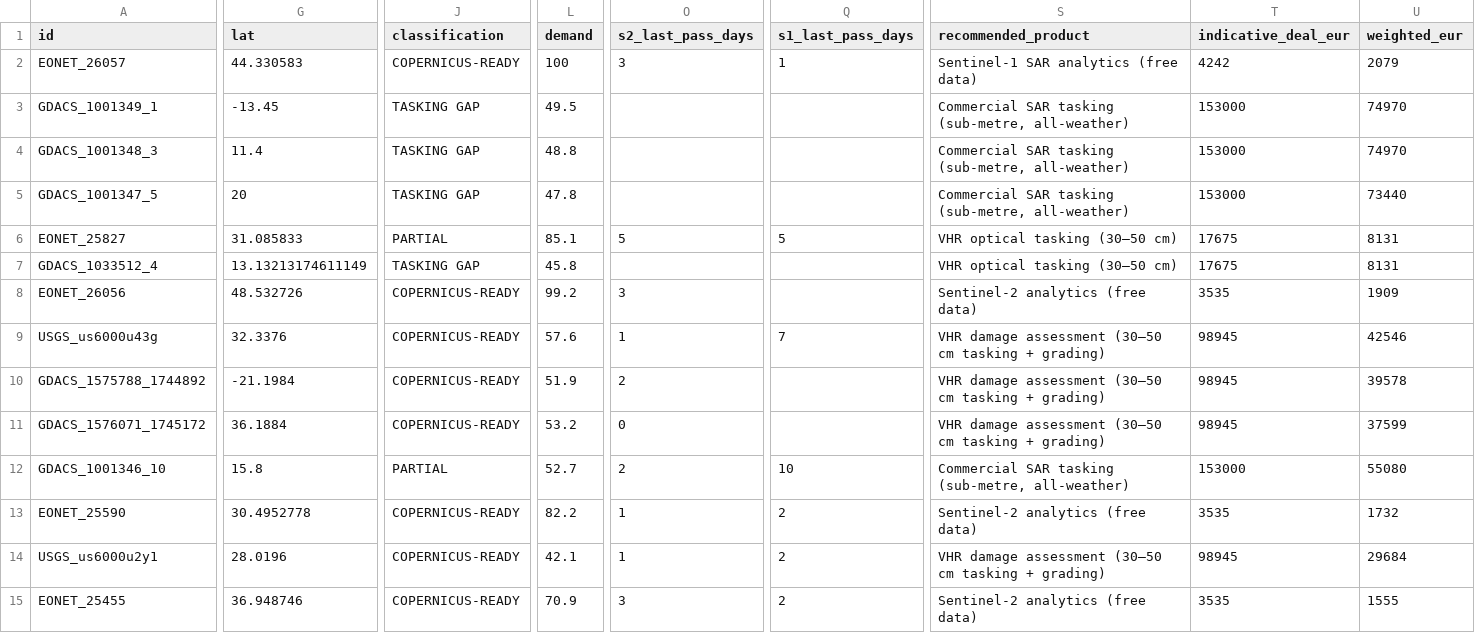
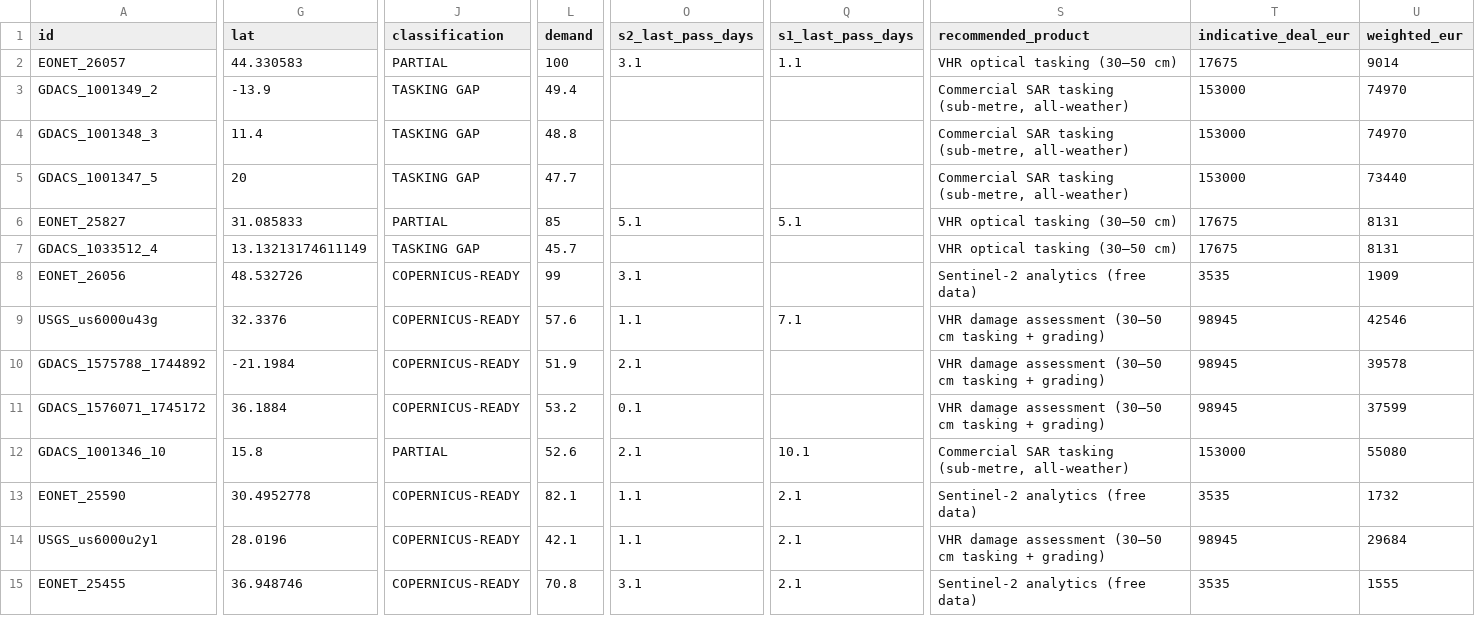
Before and after one commit to dchichorro/terrasignal, a CSV file: public/data/leads-global-45.csv, drawn as a sheet; only a part is shown, gaps mark what is left out; the diff covers the shown part only; the diff names each change by its address in the sheet, - before the commit and + after, or states it on an @@ line.

```diff
--- a/public/data/leads-global-45.csv
+++ b/public/data/leads-global-45.csv
-J2 (classification): COPERNICUS-READY
+J2 (classification): PARTIAL
-O2 (s2_last_pass_days): 3
+O2 (s2_last_pass_days): 3.1
-Q2 (s1_last_pass_days): 1
+Q2 (s1_last_pass_days): 1.1
-S2 (recommended_product): Sentinel-1 SAR analytics (free data)
+S2 (recommended_product): VHR optical tasking (30–50 cm)
-T2 (indicative_deal_eur): 4242
+T2 (indicative_deal_eur): 17675
-U2 (weighted_eur): 2079
+U2 (weighted_eur): 9014
-A3 (id): GDACS_1001349_1
+A3 (id): GDACS_1001349_2
-G3 (lat): -13.45
+G3 (lat): -13.9
-L3 (demand): 49.5
+L3 (demand): 49.4
-L5 (demand): 47.8
+L5 (demand): 47.7
-L6 (demand): 85.1
+L6 (demand): 85
-O6 (s2_last_pass_days): 5
+O6 (s2_last_pass_days): 5.1
-Q6 (s1_last_pass_days): 5
+Q6 (s1_last_pass_days): 5.1
-L7 (demand): 45.8
+L7 (demand): 45.7
-L8 (demand): 99.2
+L8 (demand): 99
-O8 (s2_last_pass_days): 3
+O8 (s2_last_pass_days): 3.1
-O9 (s2_last_pass_days): 1
+O9 (s2_last_pass_days): 1.1
-Q9 (s1_last_pass_days): 7
+Q9 (s1_last_pass_days): 7.1
-O10 (s2_last_pass_days): 2
+O10 (s2_last_pass_days): 2.1
-O11 (s2_last_pass_days): 0
+O11 (s2_last_pass_days): 0.1
-L12 (demand): 52.7
+L12 (demand): 52.6
-O12 (s2_last_pass_days): 2
+O12 (s2_last_pass_days): 2.1
-Q12 (s1_last_pass_days): 10
+Q12 (s1_last_pass_days): 10.1
-L13 (demand): 82.2
+L13 (demand): 82.1
-O13:O14 (s2_last_pass_days): 1
+O13:O14 (s2_last_pass_days): 1.1
-Q13:Q15 (s1_last_pass_days): 2
+Q13:Q15 (s1_last_pass_days): 2.1
-L15 (demand): 70.9
+L15 (demand): 70.8
-O15 (s2_last_pass_days): 3
+O15 (s2_last_pass_days): 3.1
```
Also changed, not shown: 50 edited cells elsewhere in this file, public/data/leads-eu-30.csv, public/data/leads-eu-45.csv, 10 other files.
